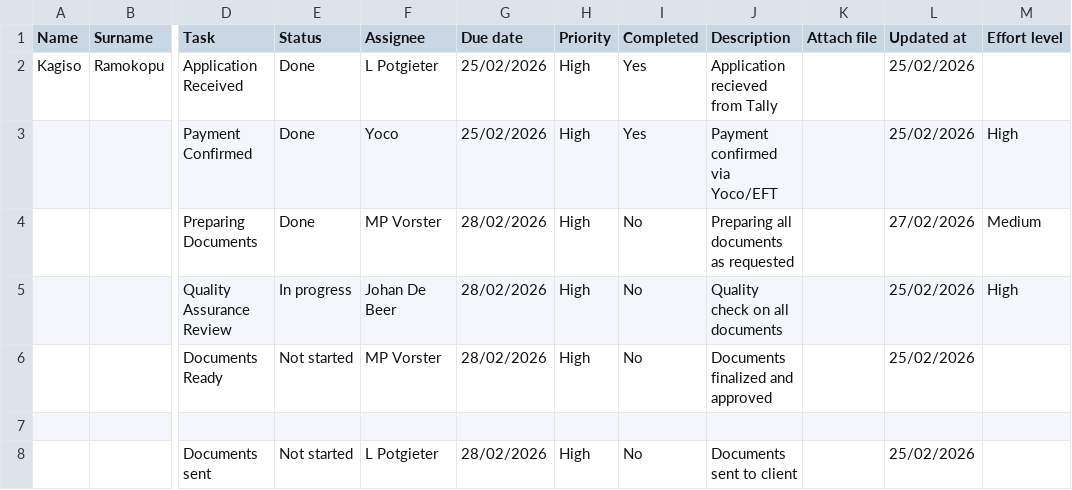
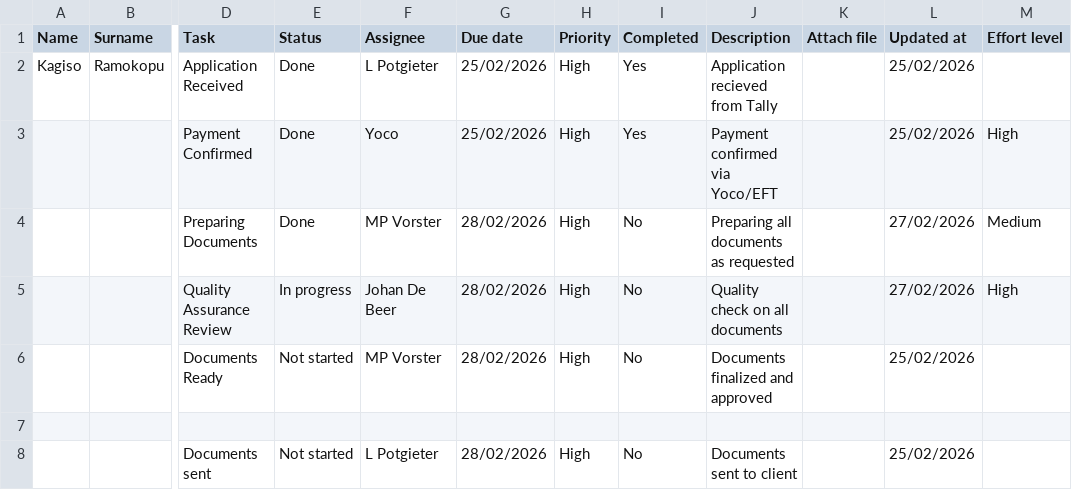
Before and after one commit to johandebeer21/Tracker-Demo, a CSV file: tracker7.csv, drawn as a sheet; only a part is shown, gaps mark what is left out; the diff names each change by its address in the sheet, - before the commit and + after, or states it on an @@ line.

Commit message:
Update tracker7.csv

```diff
--- a/tracker7.csv
+++ b/tracker7.csv
-L5 (Updated at): 25/02/2026
+L5 (Updated at): 27/02/2026
```
